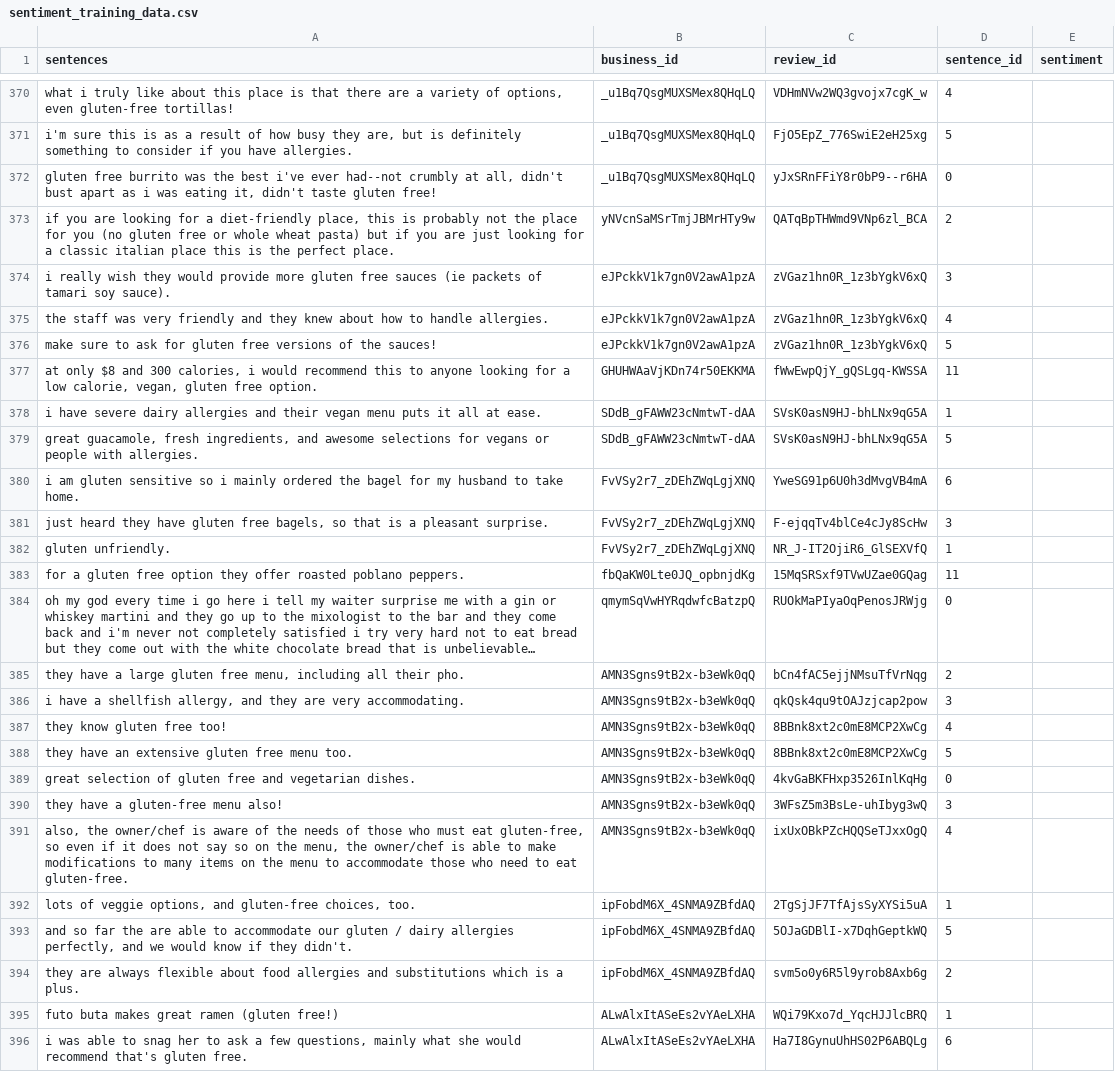
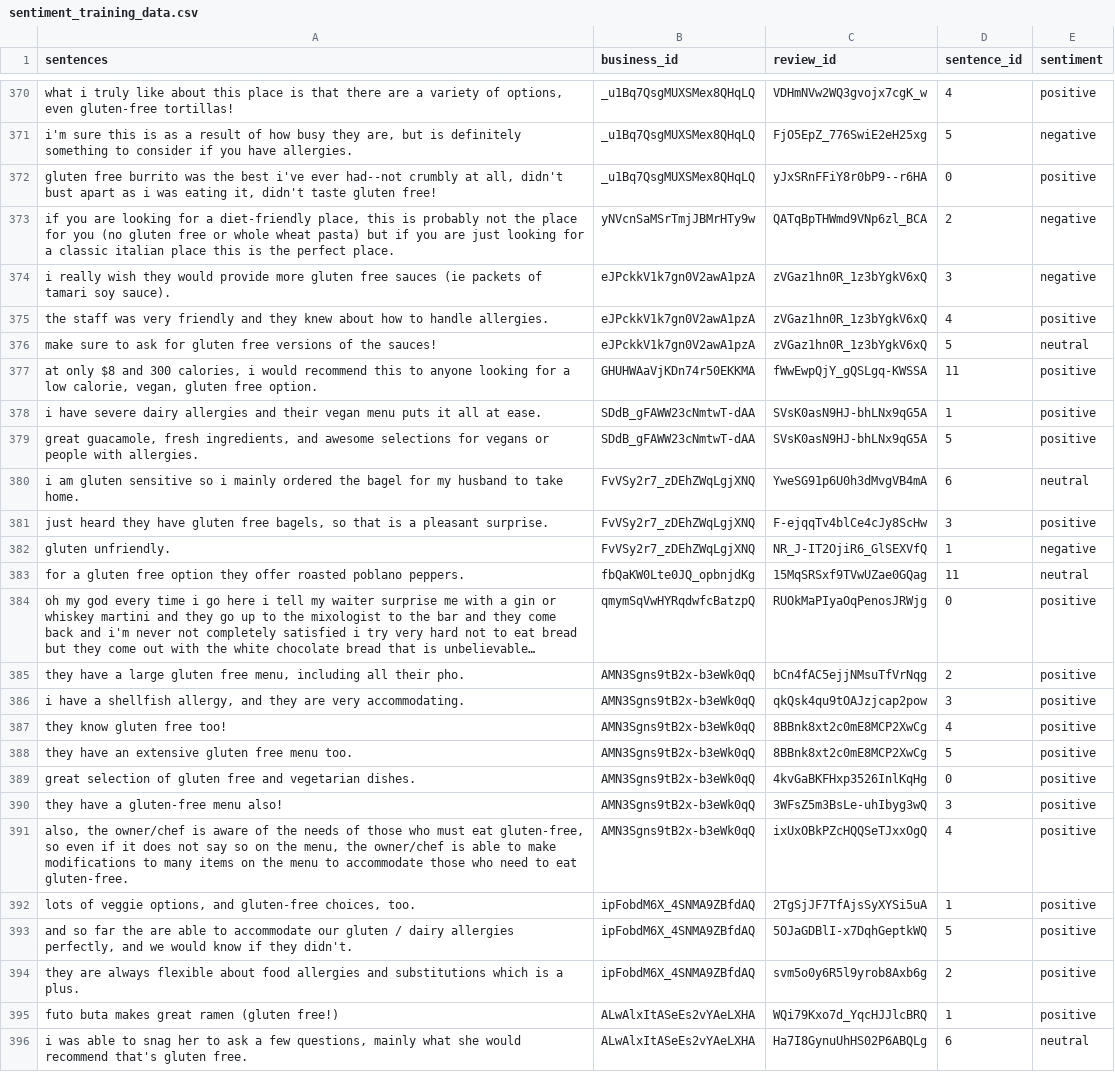
Before and after one commit to kkeller88/restaurant-reviews-allergy, a CSV file: pkg/restaurant_reviews_allergy/package_data/sentiment_training_data.csv, drawn as a sheet; only a part is shown, gaps mark what is left out; long unchanged cells end in …; the diff covers the shown part only; the diff names each change by its address in the sheet, - before the commit and + after, or states it on an @@ line.

```diff
--- a/pkg/restaurant_reviews_allergy/package_data/sentiment_training_data.csv
+++ b/pkg/restaurant_reviews_allergy/package_data/sentiment_training_data.csv
-E370 (sentiment): (empty)
+E370 (sentiment): positive
-E371 (sentiment): (empty)
+E371 (sentiment): negative
-E372 (sentiment): (empty)
+E372 (sentiment): positive
-E373:E374 (sentiment): (empty)
+E373:E374 (sentiment): negative
-E375 (sentiment): (empty)
+E375 (sentiment): positive
-E376 (sentiment): (empty)
+E376 (sentiment): neutral
-E377:E379 (sentiment): (empty)
+E377:E379 (sentiment): positive
-E380 (sentiment): (empty)
+E380 (sentiment): neutral
-E381 (sentiment): (empty)
+E381 (sentiment): positive
-E382 (sentiment): (empty)
+E382 (sentiment): negative
-E383 (sentiment): (empty)
+E383 (sentiment): neutral
-E384:E395 (sentiment): (empty)
+E384:E395 (sentiment): positive
-E396 (sentiment): (empty)
+E396 (sentiment): neutral
```
Also changed, not shown: 131 edited cells elsewhere in this file.
